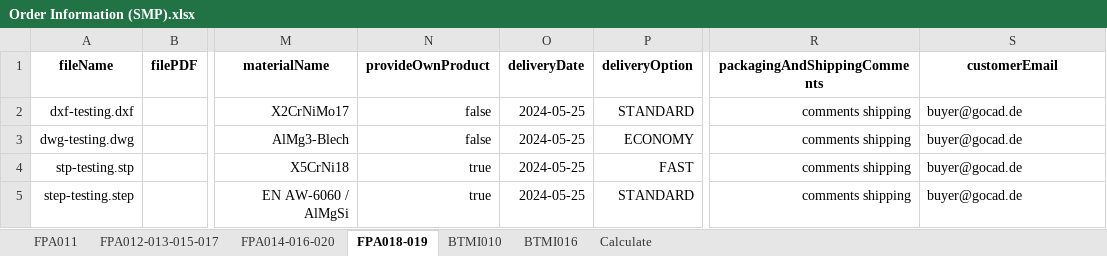
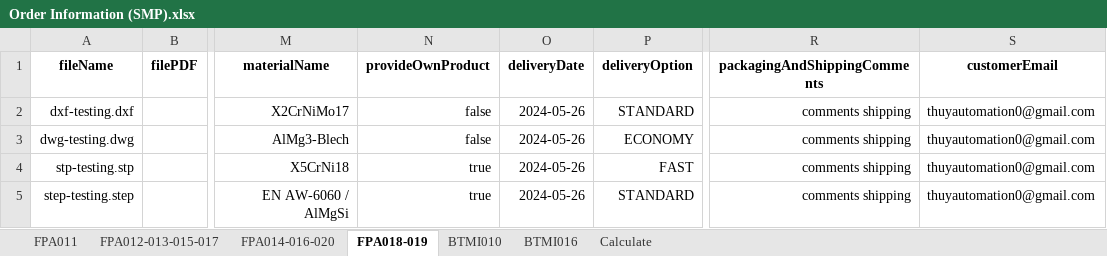
Before and after one commit to baothuy/gocad-auto-katalon, an Excel workbook: Data/Sheet Metal Part/Order/Order Information (SMP).xlsx, sheet FPA018-019, drawn as a sheet; only a part is shown, gaps mark what is left out; values as stored, in another font and other column widths than the file's, no borders; the diff names each change by its address in the sheet, - before the commit and + after, or states it on an @@ line.

Commit message:
fix change value customer email

```diff
--- a/Data/Sheet Metal Part/Order/Order Information (SMP).xlsx (sheet FPA018-019)
+++ b/Data/Sheet Metal Part/Order/Order Information (SMP).xlsx (sheet FPA018-019)
-O2:O5 (deliveryDate): 2024-05-25
+O2:O5 (deliveryDate): 2024-05-26
-S2:S5 (customerEmail): buyer@gocad.de
+S2:S5 (customerEmail): thuyautomation0@gmail.com
```
Also changed, not shown: sheet Calculate, Data/Milled Or Turned Parts/Order/Order Information (MTP).xlsx, 1 other file.
